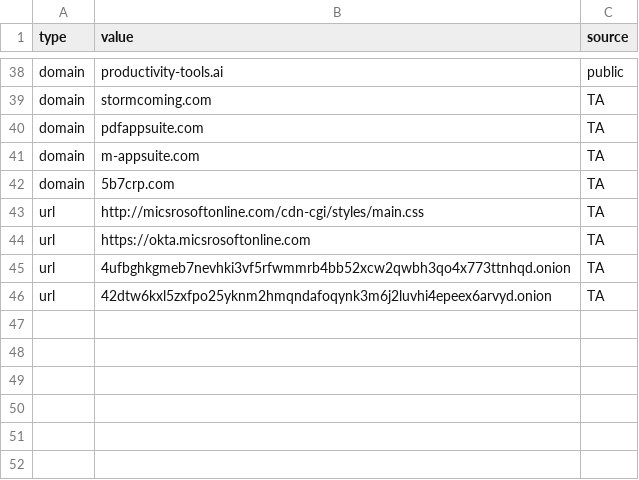
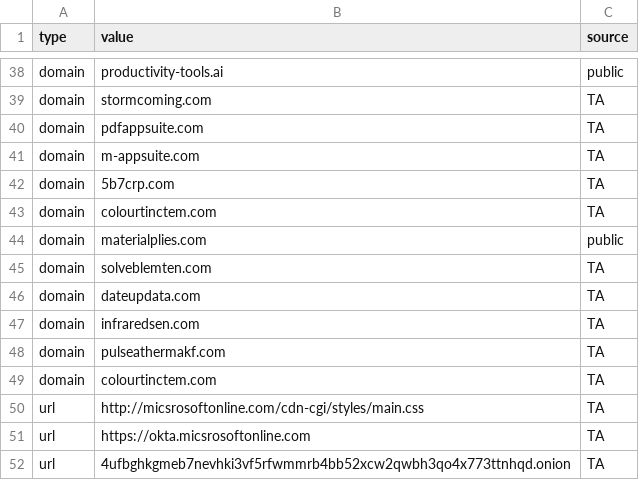
Before and after one commit to Ravy-hub/IOC-List, a CSV file: TA run.csv, drawn as a sheet; only a part is shown, gaps mark what is left out; the shorter side is filled out with more unchanged rows.

Commit message:
Update TA run.csv

```diff
--- a/TA run.csv
+++ b/TA run.csv
@@ -42,2 +42,9 @@
 "domain","5b7crp.com","TA"
+"domain","colourtinctem.com","TA"
+"domain","materialplies.com  ","public"
+"domain","solveblemten.com","TA"
+"domain","dateupdata.com","TA"
+"domain","infraredsen.com","TA"
+"domain","pulseathermakf.com","TA"
+"domain","colourtinctem.com","TA"
 "url","http://micsrosoftonline.com/cdn-cgi/styles/main.css","TA"
```
